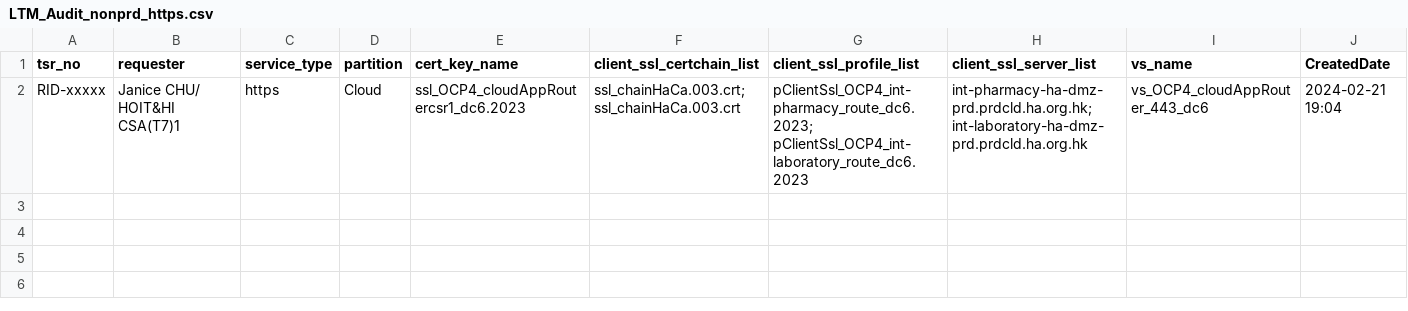
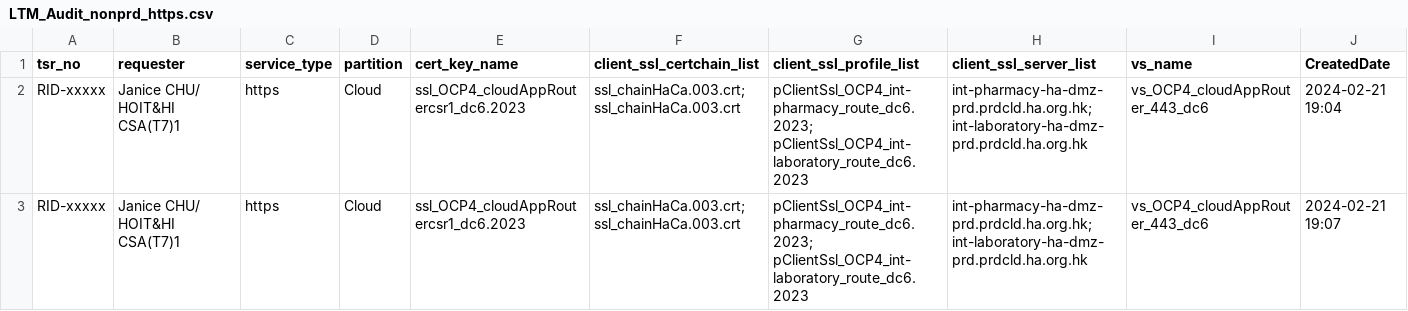
Before and after one commit to igslxylon/HA_F5_LTM_Automate, a CSV file: LTM_Audit_nonprd_https.csv, drawn as a sheet.

Commit message:
Audit for tsr_no: RID-xxxxx at 2024-02-21 19:07

```diff
--- a/LTM_Audit_nonprd_https.csv
+++ b/LTM_Audit_nonprd_https.csv
@@ -2 +2,2 @@ tsr_no,requester,service_type,partition,cert_key_name,client_ssl_certchain_list,
 RID-xxxxx,Janice CHU/ HOIT&HI CSA(T7)1,https,Cloud,ssl_OCP4_cloudAppRoutercsr1_dc6.2023,ssl_chainHaCa.003.crt; ssl_chainHaCa.003.crt,pClientSsl_OCP4_int-pharmacy_route_dc6.2023; pClientSsl_OCP4_int-laboratory_route_dc6.2023,int-pharmacy-ha-dmz-prd.prdcld.ha.org.hk; int-laboratory-ha-dmz-prd.prdcld.ha.org.hk,vs_OCP4_cloudAppRouter_443_dc6,2024-02-21 19:04
+RID-xxxxx,Janice CHU/ HOIT&HI CSA(T7)1,https,Cloud,ssl_OCP4_cloudAppRoutercsr1_dc6.2023,ssl_chainHaCa.003.crt; ssl_chainHaCa.003.crt,pClientSsl_OCP4_int-pharmacy_route_dc6.2023; pClientSsl_OCP4_int-laboratory_route_dc6.2023,int-pharmacy-ha-dmz-prd.prdcld.ha.org.hk; int-laboratory-ha-dmz-prd.prdcld.ha.org.hk,vs_OCP4_cloudAppRouter_443_dc6,2024-02-21 19:07
```
